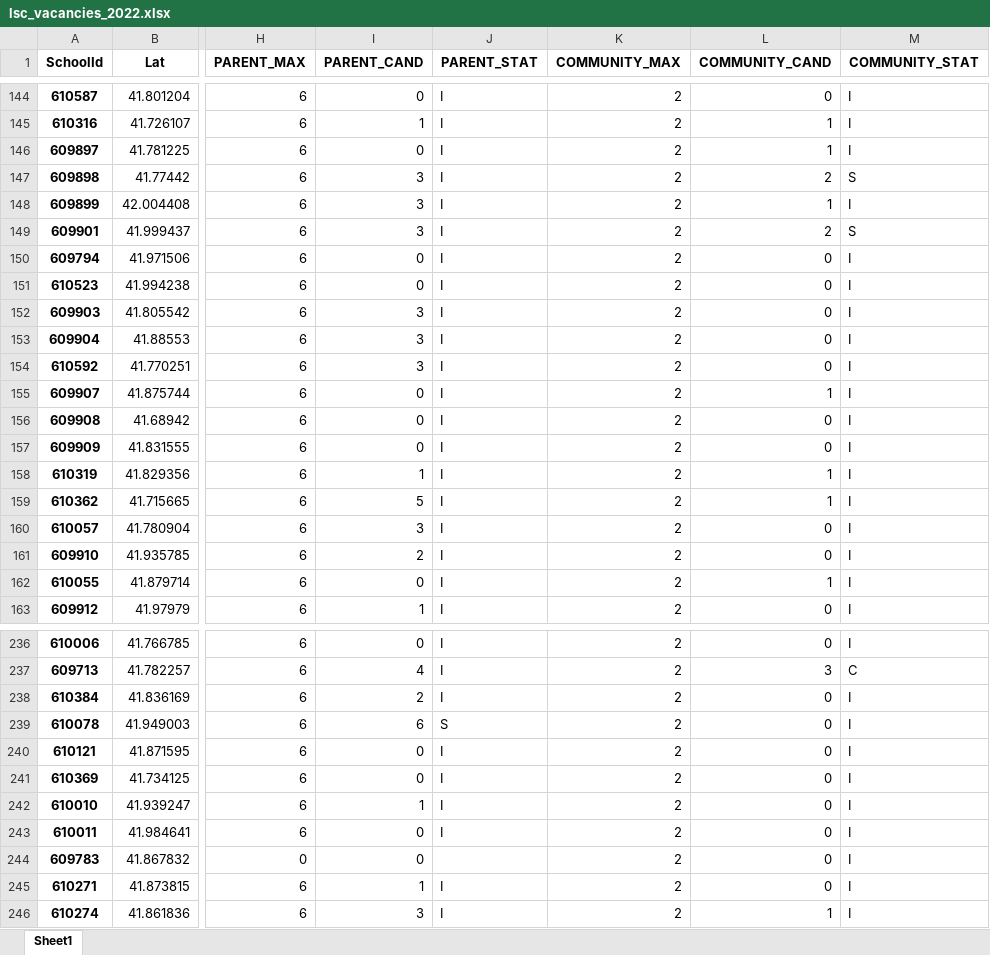
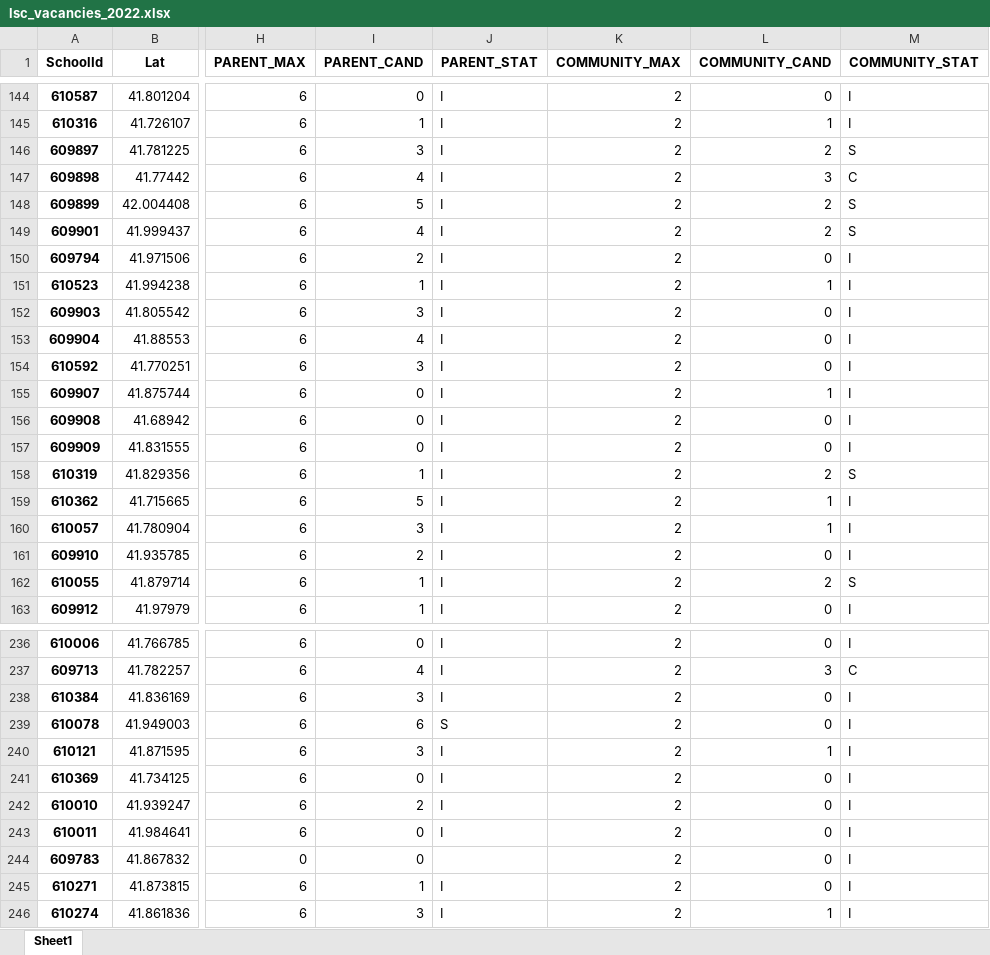
Before and after one commit to cpsdata/lsc_election_results, an Excel workbook: data/results/lsc_vacancies_2022.xlsx, sheet Sheet1, drawn as a sheet; only a part is shown, gaps mark what is left out; values as stored, in another font and other column widths than the file's, no borders; the diff covers the shown part only; the diff names each change by its address in the sheet, - before the commit and + after, or states it on an @@ line.

```diff
--- a/data/results/lsc_vacancies_2022.xlsx (sheet Sheet1)
+++ b/data/results/lsc_vacancies_2022.xlsx (sheet Sheet1)
-I146 (PARENT_CAND): 0
+I146 (PARENT_CAND): 3
-L146 (COMMUNITY_CAND): 1
+L146 (COMMUNITY_CAND): 2
-M146 (COMMUNITY_STAT): I
+M146 (COMMUNITY_STAT): S
-I147 (PARENT_CAND): 3
+I147 (PARENT_CAND): 4
-L147 (COMMUNITY_CAND): 2
+L147 (COMMUNITY_CAND): 3
-M147 (COMMUNITY_STAT): S
+M147 (COMMUNITY_STAT): C
-I148 (PARENT_CAND): 3
+I148 (PARENT_CAND): 5
-L148 (COMMUNITY_CAND): 1
+L148 (COMMUNITY_CAND): 2
-M148 (COMMUNITY_STAT): I
+M148 (COMMUNITY_STAT): S
-I149 (PARENT_CAND): 3
+I149 (PARENT_CAND): 4
-I150 (PARENT_CAND): 0
+I150 (PARENT_CAND): 2
-I151 (PARENT_CAND): 0
+I151 (PARENT_CAND): 1
-L151 (COMMUNITY_CAND): 0
+L151 (COMMUNITY_CAND): 1
-I153 (PARENT_CAND): 3
+I153 (PARENT_CAND): 4
-L158 (COMMUNITY_CAND): 1
+L158 (COMMUNITY_CAND): 2
-M158 (COMMUNITY_STAT): I
+M158 (COMMUNITY_STAT): S
-L160 (COMMUNITY_CAND): 0
+L160 (COMMUNITY_CAND): 1
-I162 (PARENT_CAND): 0
+I162 (PARENT_CAND): 1
-L162 (COMMUNITY_CAND): 1
+L162 (COMMUNITY_CAND): 2
-M162 (COMMUNITY_STAT): I
+M162 (COMMUNITY_STAT): S
-I238 (PARENT_CAND): 2
+I238 (PARENT_CAND): 3
-I240 (PARENT_CAND): 0
+I240 (PARENT_CAND): 3
-L240 (COMMUNITY_CAND): 0
+L240 (COMMUNITY_CAND): 1
-I242 (PARENT_CAND): 1
+I242 (PARENT_CAND): 2
```
Also changed, not shown: 187 edited cells elsewhere in this sheet, data/results/lsc_results_2022.xlsx, 4 other files.
